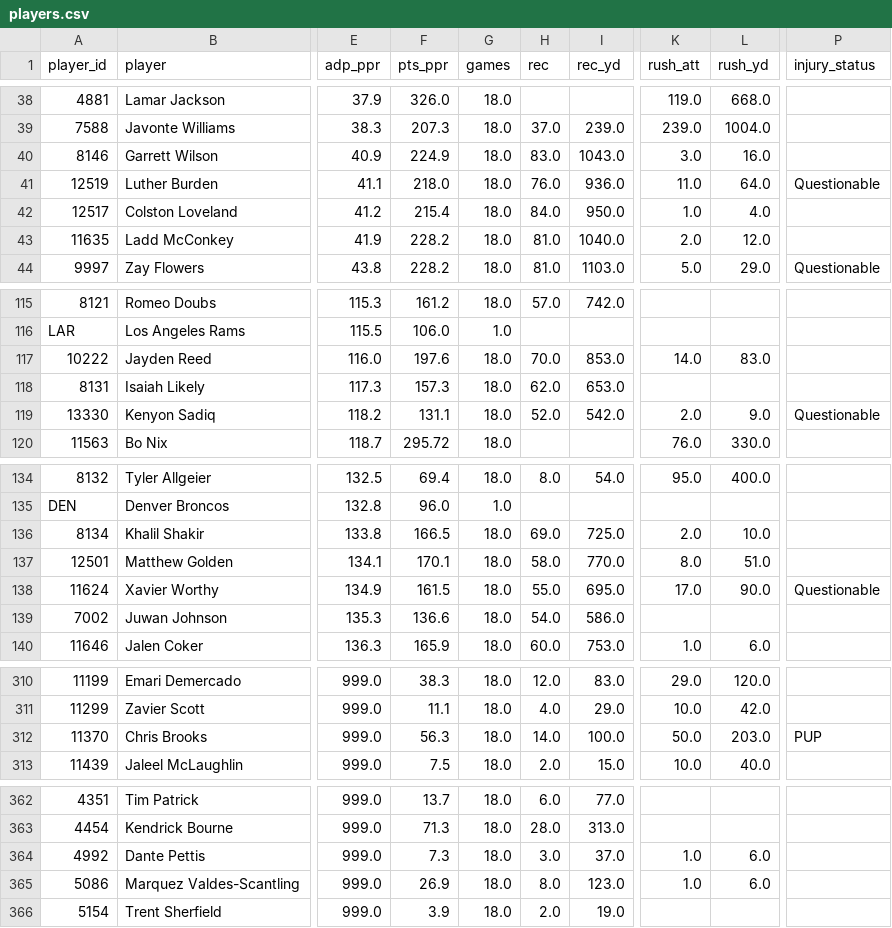
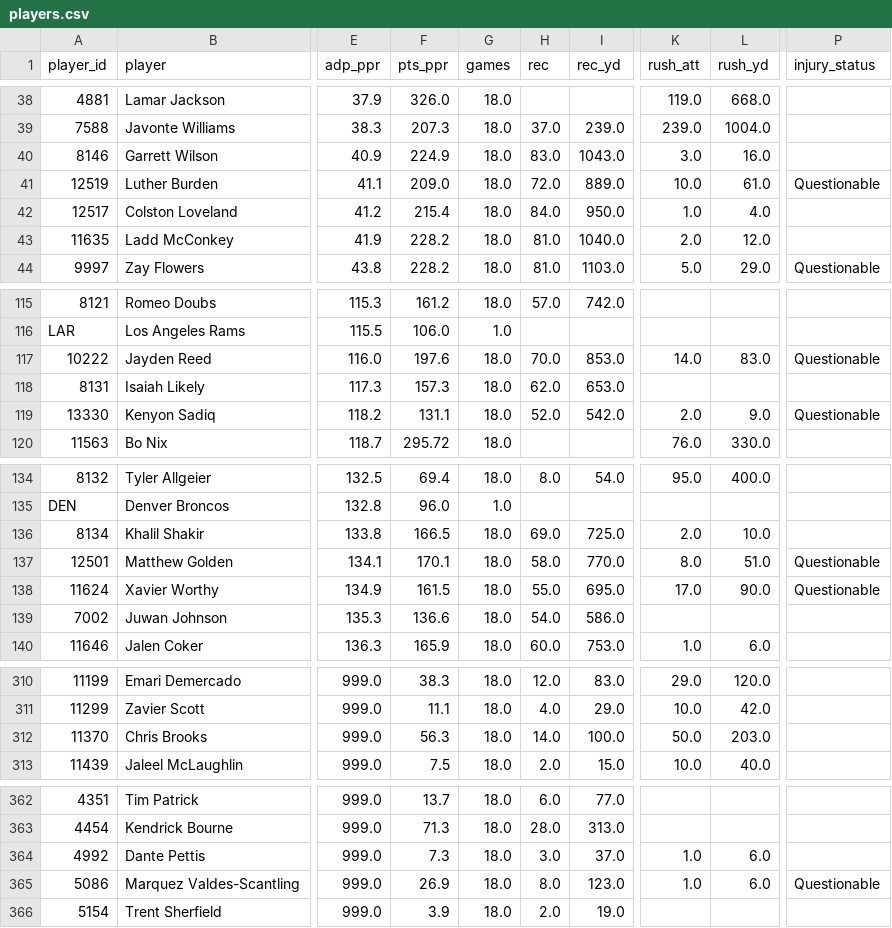
Before and after one commit to jujubosh/2026-draft, a CSV file: players.csv, drawn as a sheet; only a part is shown, gaps mark what is left out; the diff covers the shown part only; the diff names each change by its address in the sheet, - before the commit and + after, or states it on an @@ line.

```diff
--- a/players.csv
+++ b/players.csv
-F41 (pts_ppr): 218.0
+F41 (pts_ppr): 209.0
-H41 (rec): 76.0
+H41 (rec): 72.0
-I41 (rec_yd): 936.0
+I41 (rec_yd): 889.0
-K41 (rush_att): 11.0
+K41 (rush_att): 10.0
-L41 (rush_yd): 64.0
+L41 (rush_yd): 61.0
-P117 (injury_status): (empty)
+P117 (injury_status): Questionable
-P137 (injury_status): (empty)
+P137 (injury_status): Questionable
-P312 (injury_status): PUP
+P312 (injury_status): (empty)
-P365 (injury_status): (empty)
+P365 (injury_status): Questionable
```
Also changed, not shown: 5 edited cells elsewhere in this file, cheat_sheet.csv, 9 other files.
